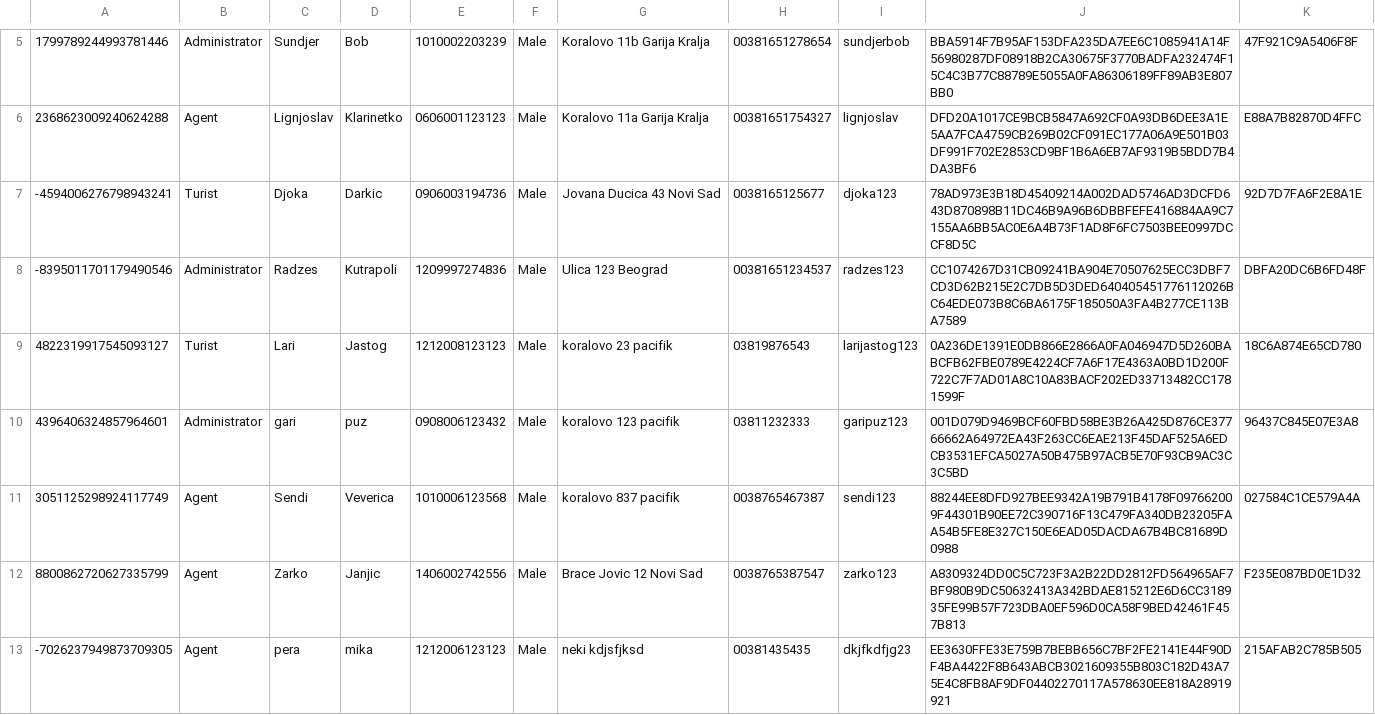
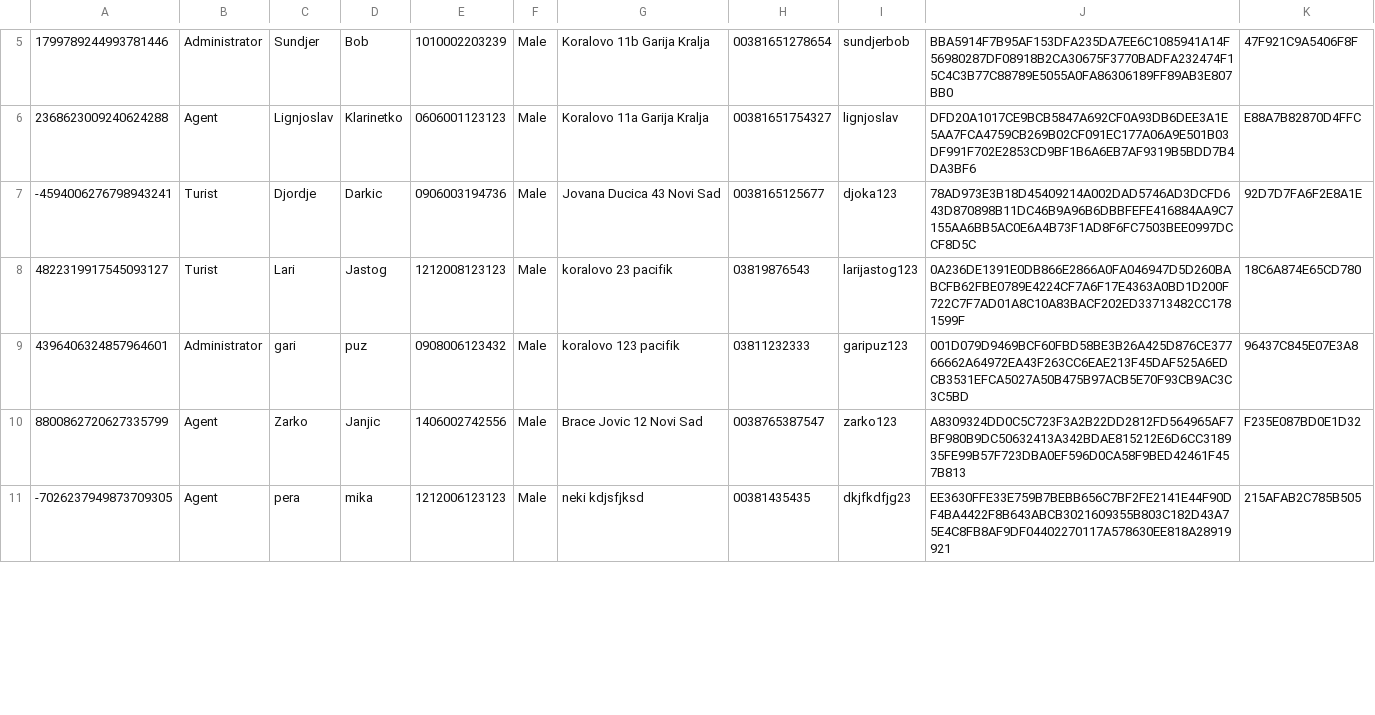
Before and after one commit to FrontendProOR/UOP-Project, a CSV file: src/data/userdata.csv, drawn as a sheet; only a part is shown, gaps mark what is left out; the diff covers the shown part only.

Commit message:
Fixed table updating and added arrangment list to agent

```diff
--- a/src/data/userdata.csv
+++ b/src/data/userdata.csv
@@ -6,7 +6,5 @@
 2368623009240624288|Agent|Lignjoslav|Klarinetko|0606001123123|Male|Koralovo 11a Garija Kralja|00381651754327|lignjoslav|DFD20A1017CE9BCB5847A692CF0A93DB6DEE3A1E5AA7FCA4759CB269B02CF091EC177A06A9E501B03DF991F702E2853CD9BF1B6A6EB7AF9319B5BDD7B4DA3BF6|E88A7B82870D4FFC
--4594006276798943241|Turist|Djoka|Darkic|0906003194736|Male|Jovana Ducica 43 Novi Sad|0038165125677|djoka123|78AD973E3B18D45409214A002DAD5746AD3DCFD643D870898B11DC46B9A96B6DBBFEFE416884AA9C7155AA6BB5AC0E6A4B73F1AD8F6FC7503BEE0997DCCF8D5C|92D7D7FA6F2E8A1E
--8395011701179490546|Administrator|Radzes|Kutrapoli|1209997274836|Male|Ulica 123 Beograd|00381651234537|radzes123|CC1074267D31CB09241BA904E70507625ECC3DBF7CD3D62B215E2C7DB5D3DED640405451776112026BC64EDE073B8C6BA6175F185050A3FA4B277CE113BA7589|DBFA20DC6B6FD48F
+-4594006276798943241|Turist|Djordje|Darkic|0906003194736|Male|Jovana Ducica 43 Novi Sad|0038165125677|djoka123|78AD973E3B18D45409214A002DAD5746AD3DCFD643D870898B11DC46B9A96B6DBBFEFE416884AA9C7155AA6BB5AC0E6A4B73F1AD8F6FC7503BEE0997DCCF8D5C|92D7D7FA6F2E8A1E
 4822319917545093127|Turist|Lari|Jastog|1212008123123|Male|koralovo 23 pacifik|03819876543|larijastog123|0A236DE1391E0DB866E2866A0FA046947D5D260BABCFB62FBE0789E4224CF7A6F17E4363A0BD1D200F722C7F7AD01A8C10A83BACF202ED33713482CC1781599F|18C6A874E65CD780
 4396406324857964601|Administrator|gari|puz|0908006123432|Male|koralovo 123 pacifik|03811232333|garipuz123|001D079D9469BCF60FBD58BE3B26A425D876CE37766662A64972EA43F263CC6EAE213F45DAF525A6EDCB3531EFCA5027A50B475B97ACB5E70F93CB9AC3C3C5BD|96437C845E07E3A8
-3051125298924117749|Agent|Sendi|Veverica|1010006123568|Male|koralovo 837 pacifik|0038765467387|sendi123|88244EE8DFD927BEE9342A19B791B4178F097662009F44301B90EE72C390716F13C479FA340DB23205FAA54B5FE8E327C150E6EAD05DACDA67B4BC81689D0988|027584C1CE579A4A
 8800862720627335799|Agent|Zarko|Janjic|1406002742556|Male|Brace Jovic 12 Novi Sad|0038765387547|zarko123|A8309324DD0C5C723F3A2B22DD2812FD564965AF7BF980B9DC50632413A342BDAE815212E6D6CC318935FE99B57F723DBA0EF596D0CA58F9BED42461F457B813|F235E087BD0E1D32
```
Also changed, not shown: 5 added rows elsewhere in this file, src/data/reservations.csv, 8 other files.
